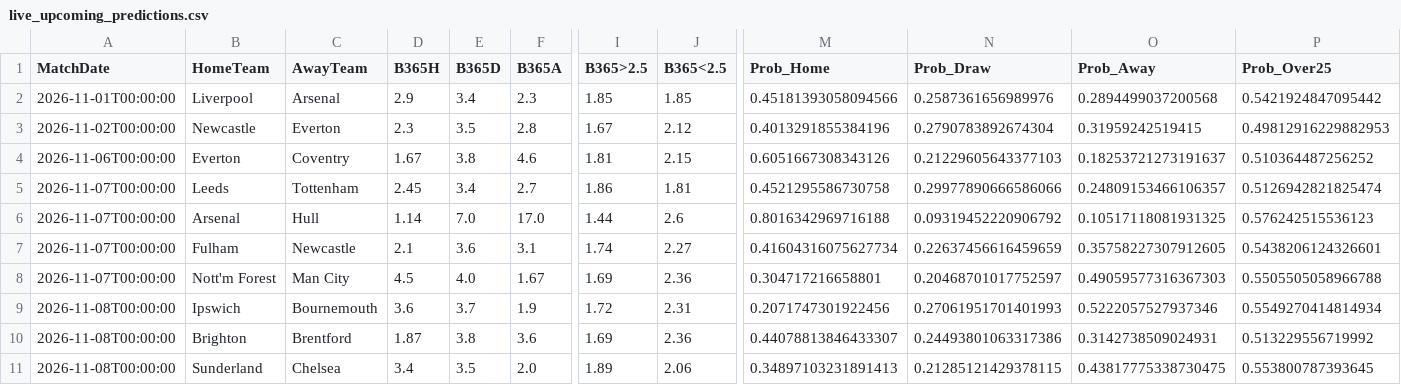
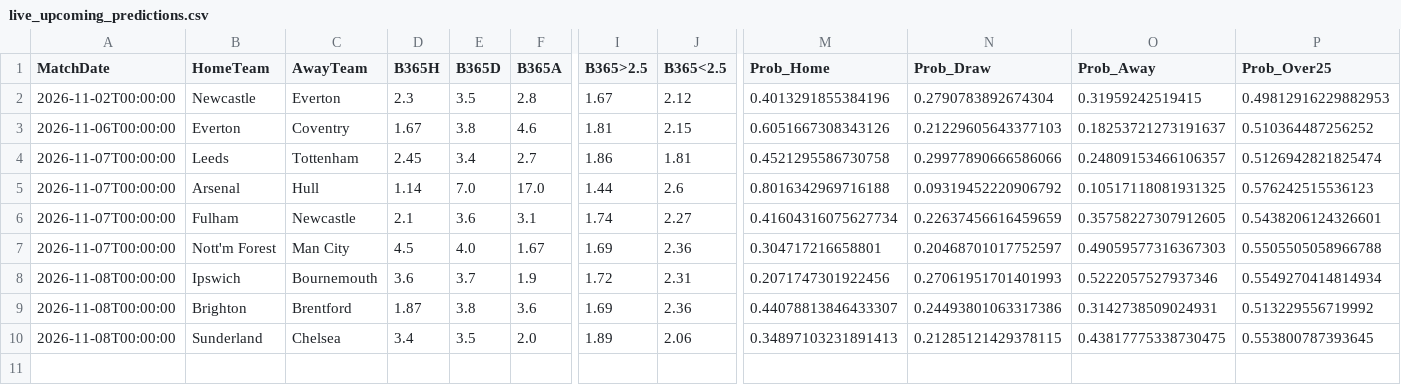
Before and after one commit to boukakos/palavoiBetPredictor, a CSV file: data/predictions/live_upcoming_predictions.csv, drawn as a sheet; only a part is shown, gaps mark what is left out; rows hold the shown columns only; the diff names each change by its address in the sheet, - before the commit and + after, or states it on an @@ line.

```diff
--- a/data/predictions/live_upcoming_predictions.csv
+++ b/data/predictions/live_upcoming_predictions.csv
-row 2: 2026-11-01T00:00:00 | Liverpool | Arsenal | 2.9 | 3.4 | 2.3 | 1.85 | 1.85 | 0.45181393058094566 | 0.2587361656989976 | 0.2894499037200568 | 0.5421924847095442
```
Also changed, not shown: 1 other file.
